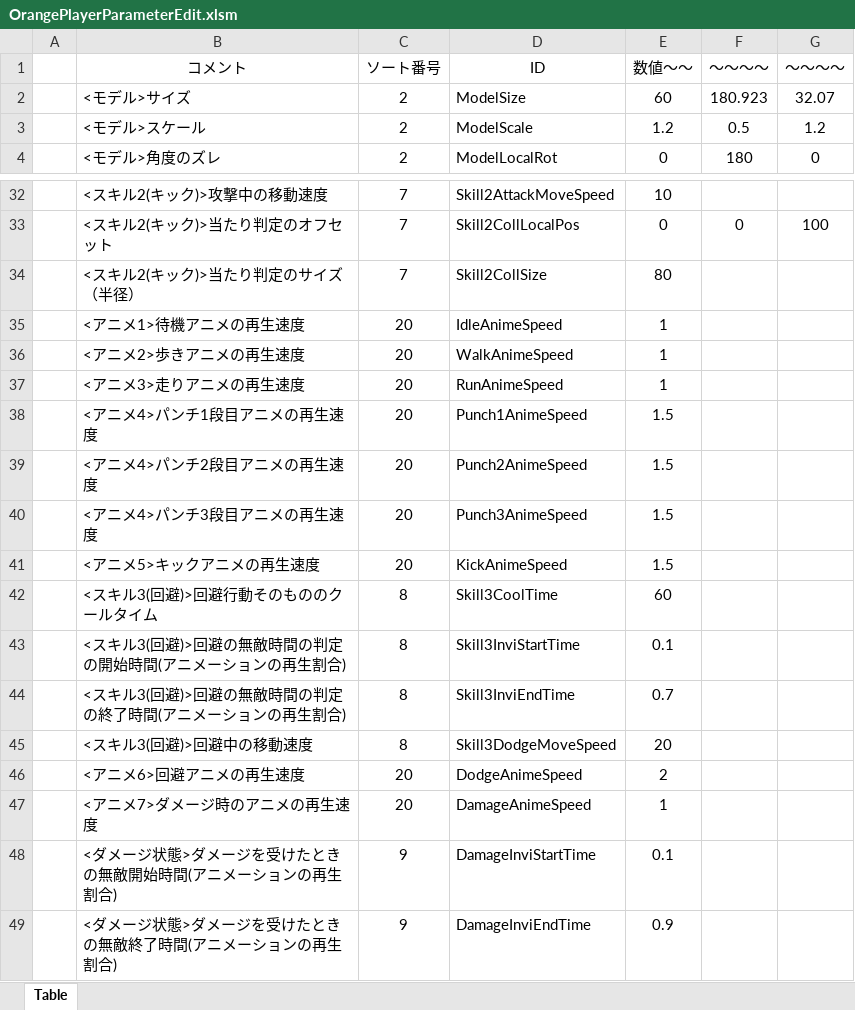
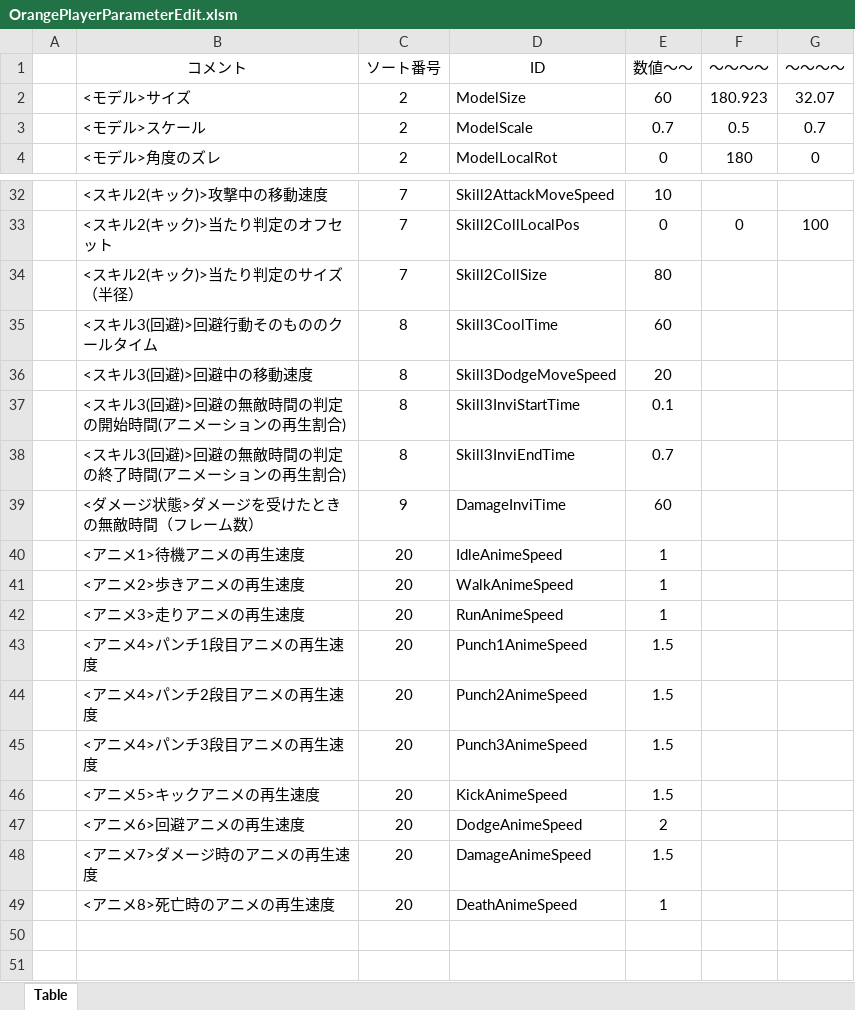
Before and after one commit to Hiro-317/2026_Summer_GameDev, an Excel workbook: Project/Data/Parameter/Charactor/Player/Orange/OrangePlayerParameterEdit.xlsm, sheet Table, drawn as a sheet; only a part is shown, gaps mark what is left out; values as stored, in another font and other column widths than the file's, no borders; charts and pictures not drawn; removed rows and columns are numbered as before the commit, all else as after; the diff names each change by its address in the sheet, - before the commit and + after, or states it on an @@ line.

```diff
--- a/Project/Data/Parameter/Charactor/Player/Orange/OrangePlayerParameterEdit.xlsm (sheet Table)
+++ b/Project/Data/Parameter/Charactor/Player/Orange/OrangePlayerParameterEdit.xlsm (sheet Table)
-E3 (数値～～): 1.2
+E3 (数値～～): 0.7
-G3 (～～～～): 1.2
+G3 (～～～～): 0.7
@@ row 42 moved to row 35: <スキル3(回避)>回避行動そのもののクールタイム @@
@@ row 45 moved to row 36: <スキル3(回避)>回避中の移動速度 @@
@@ row 43 moved to row 37: <スキル3(回避)>回避の無敵時間の判定の開始時間(アニメーションの再生割合) @@
@@ row 44 moved to row 38: <スキル3(回避)>回避の無敵時間の判定の終了時間(アニメーションの再生割合) @@
+row 39:  | <ダメージ状態>ダメージを受けたときの無敵時間（フレーム数） | 9 | DamageInviTime | 60
-E48 (数値～～): 1
+E48 (数値～～): 1.5
-row 48:  | <ダメージ状態>ダメージを受けたときの無敵開始時間(アニメーションの再生割合) | 9 | DamageInviStartTime | 0.1
-row 49:  | <ダメージ状態>ダメージを受けたときの無敵終了時間(アニメーションの再生割合) | 9 | DamageInviEndTime | 0.9
+row 49:  | <アニメ8>死亡時のアニメの再生速度 | 20 | DeathAnimeSpeed | 1
```
Also changed, not shown: 21 other files.
